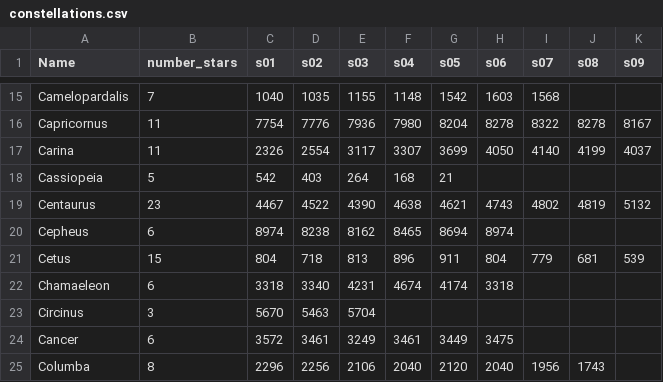
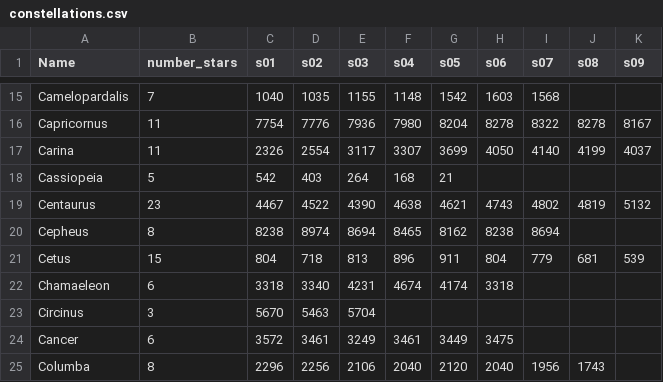
Before and after one commit to camilafresitaa/ConstellationsMap, a CSV file: data/constellations.csv, drawn as a sheet; only a part is shown, gaps mark what is left out; the diff names each change by its address in the sheet, - before the commit and + after, or states it on an @@ line.

Commit message:
Updates in constellations dataset and draw.py module.

```diff
--- a/data/constellations.csv
+++ b/data/constellations.csv
-B20 (number_stars): 6
+B20 (number_stars): 8
-C20 (s01): 8974
+C20 (s01): 8238
-D20 (s02): 8238
+D20 (s02): 8974
-E20 (s03): 8162
+E20 (s03): 8694
-G20 (s05): 8694
+G20 (s05): 8162
-H20 (s06): 8974
+H20 (s06): 8238
-I20 (s07): (empty)
+I20 (s07): 8694
```
Also changed, not shown: 1 other file.
